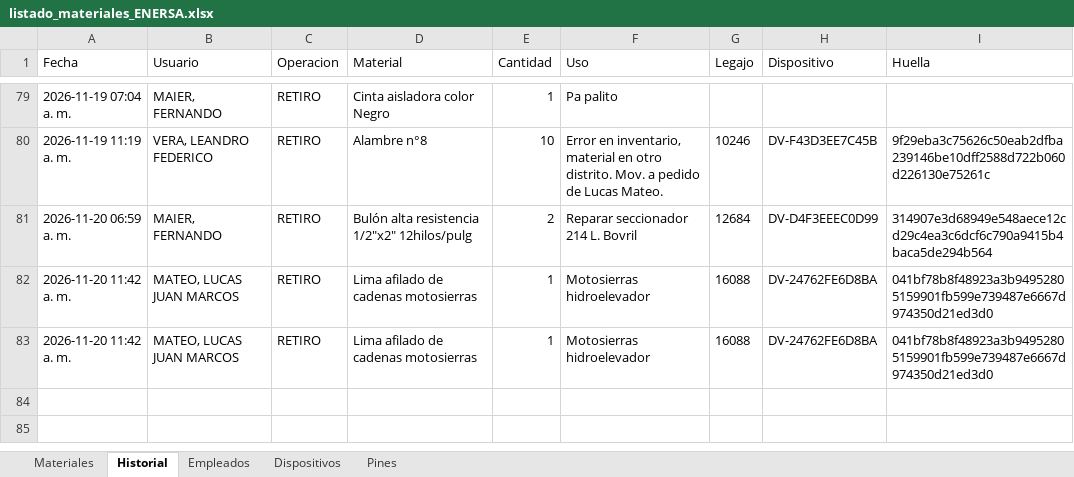
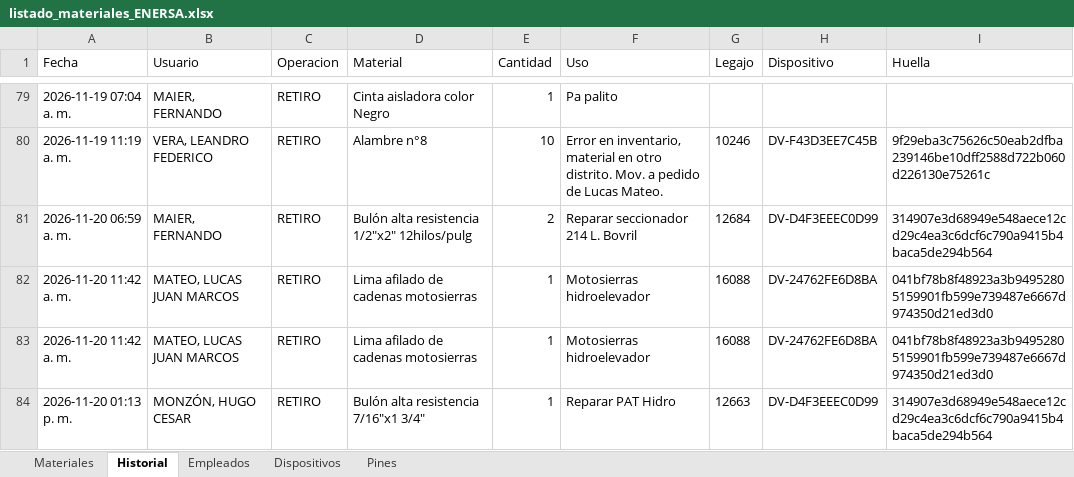
Before and after one commit to LEAVERA77/MaterialesNoMatriculados, an Excel workbook: listado_materiales_ENERSA.xlsx, sheet Historial, drawn as a sheet; only a part is shown, gaps mark what is left out; values as stored, in another font and other column widths than the file's, no borders; the diff names each change by its address in the sheet, - before the commit and + after, or states it on an @@ line.

```diff
--- a/listado_materiales_ENERSA.xlsx (sheet Historial)
+++ b/listado_materiales_ENERSA.xlsx (sheet Historial)
+row 84: 2026-11-20 01:13 p. m. | MONZÓN, HUGO CESAR | RETIRO | Bulón alta resistencia 7/16"x1 3/4" | 1 | Reparar PAT Hidro | 12663 | DV-D4F3EEEC0D99 | 314907e3d68949e548aece12cd29c4ea3c6dcf6c790a9415b4baca5de294b564
```
Also changed, not shown: sheet Dispositivos, sheet Materiales.
